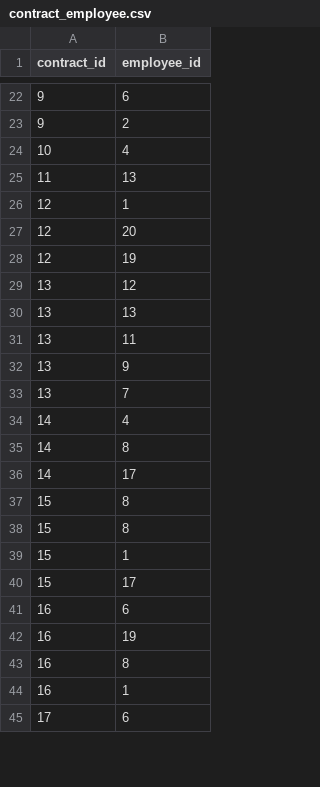
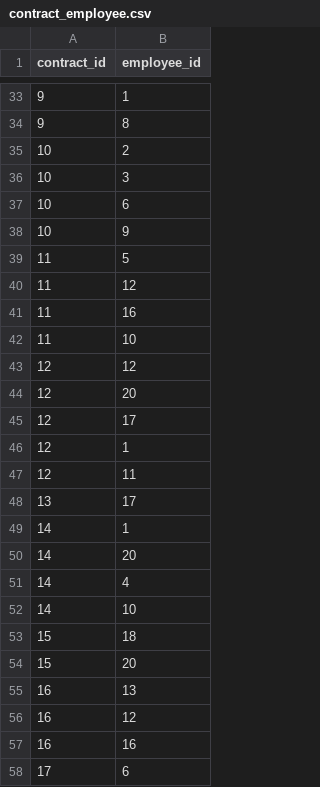
Before and after one commit to NZ-code/DataWarehouse, a CSV file: csv/contract_employee.csv, drawn as a sheet; only a part is shown, gaps mark what is left out; the diff covers the shown part only.

```diff
--- a/csv/contract_employee.csv
+++ b/csv/contract_employee.csv
@@ -22,24 +33,26 @@ contract_id,employee_id
-9,6
-9,2
-10,4
-11,13
+9,1
+9,8
+10,2
+10,3
+10,6
+10,9
+11,5
+11,12
+11,16
+11,10
+12,12
+12,20
+12,17
 12,1
-12,20
-12,19
-13,12
-13,13
-13,11
-13,9
-13,7
+12,11
+13,17
+14,1
+14,20
 14,4
-14,8
-14,17
-15,8
-15,8
-15,1
-15,17
-16,6
-16,19
-16,8
-16,1
+14,10
+15,18
+15,20
+16,13
+16,12
+16,16
 17,6
```
Also changed, not shown: 19 added rows, 6 removed rows, 2 moved rows and 15 edited cells elsewhere in this file, csv/clients.csv, csv/consultations.csv, 4 other files.
